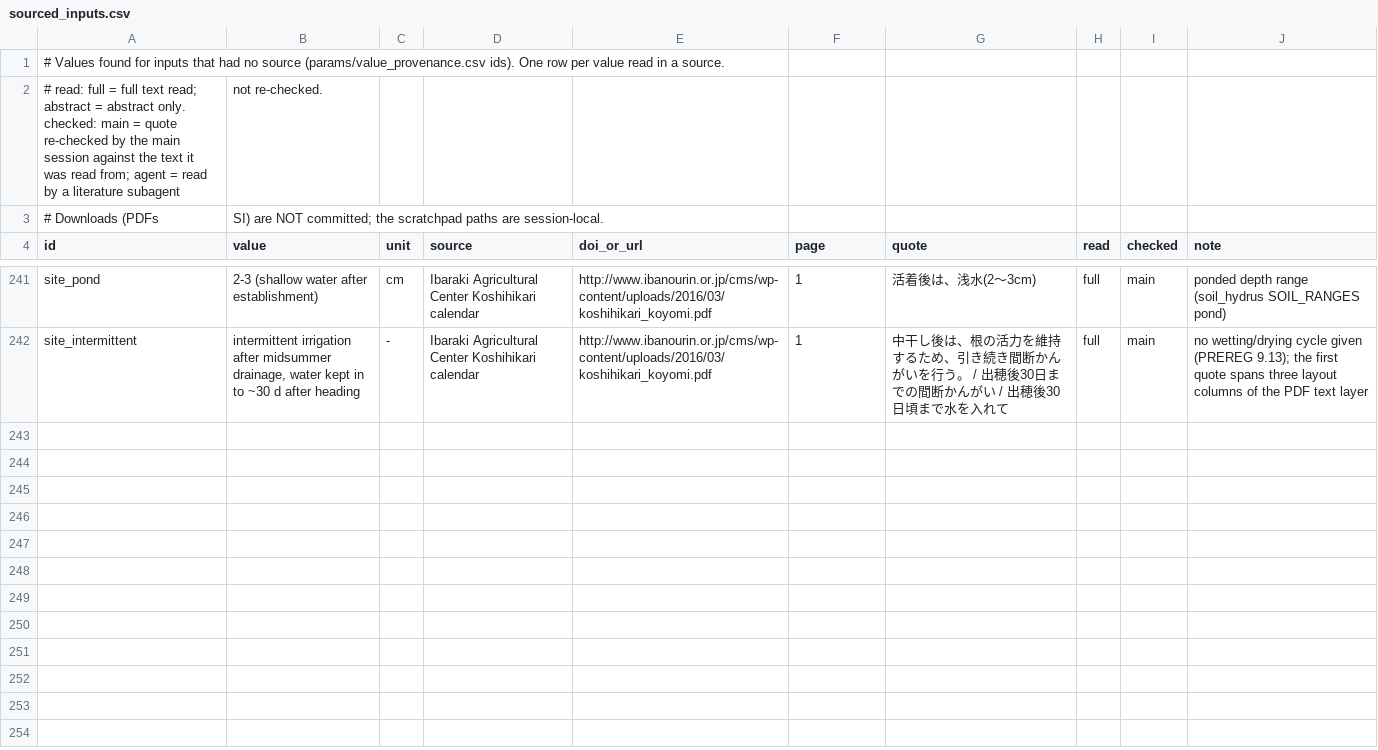
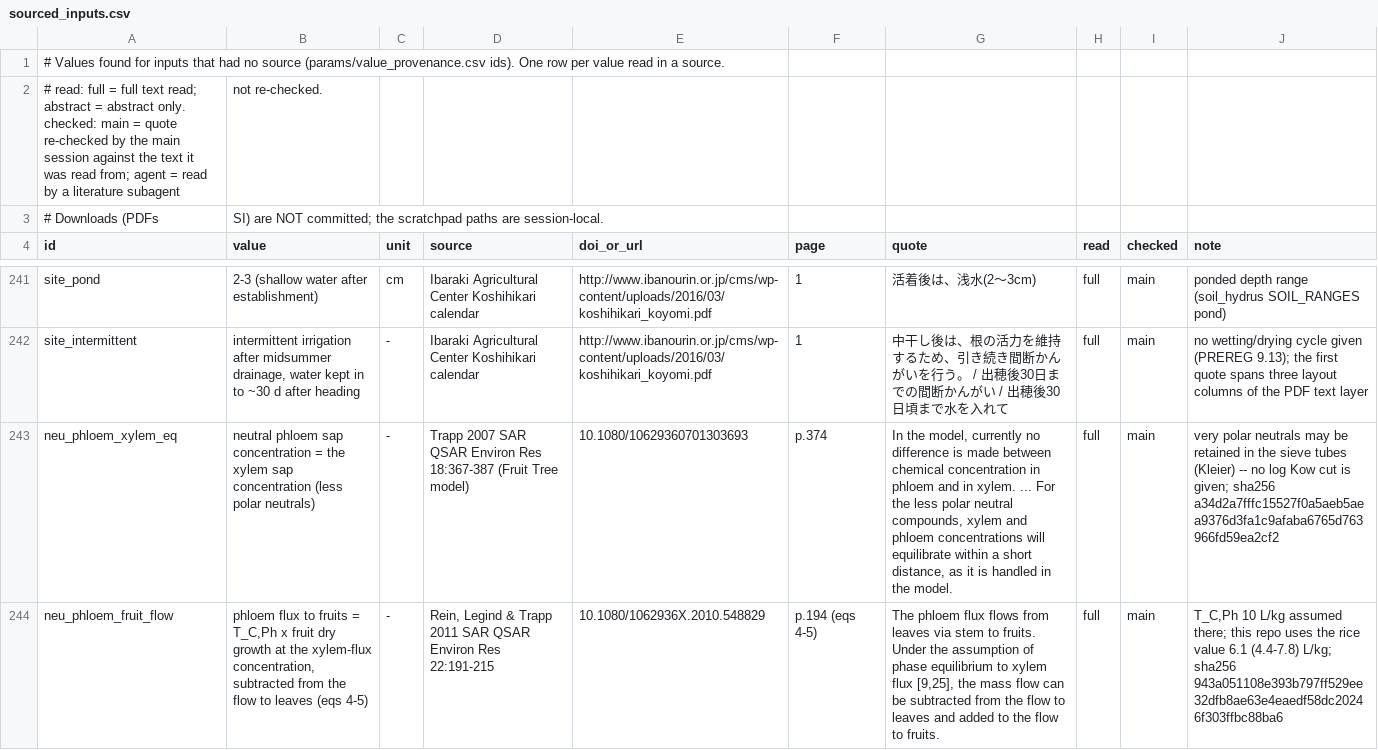
Before and after one commit to ccy5123/pfas-rice-model, a CSV file: docs/literature_db/sourced_inputs.csv, drawn as a sheet; only a part is shown, gaps mark what is left out; the diff covers the shown part only; the diff names each change by its address in the sheet, - before the commit and + after, or states it on an @@ line.

```diff
--- a/docs/literature_db/sourced_inputs.csv
+++ b/docs/literature_db/sourced_inputs.csv
+row 243: neu_phloem_xylem_eq | neutral phloem sap concentration = the xylem sap concentration (less polar neutrals) | - | Trapp 2007 SAR QSAR Environ Res 18:367-387 (Fruit Tree model) | 10.1080/10629360701303693 | p.374 | In the model, currently no difference is made between chemical concentration in phloem and in xylem. ... For the less polar neutral compounds, xylem and phloem concentrations will equilibrate within a short distance, as it is handled in the model. | full | main | very polar neutrals may be retained in the sieve tubes (Kleier) -- no log Kow cut is given; sha256 a34d2a7fffc15527f0a5aeb5aea9376d3fa1c9afaba6765d763966fd59ea2cf2
+row 244: neu_phloem_fruit_flow | phloem flux to fruits = T_C,Ph x fruit dry growth at the xylem-flux concentration, subtracted from the flow to leaves (eqs 4-5) | - | Rein, Legind & Trapp 2011 SAR QSAR Environ Res 22:191-215 | 10.1080/1062936X.2010.548829 | p.194 (eqs 4-5) | The phloem flux flows from leaves via stem to fruits. Under the assumption of phase equilibrium to xylem flux [9,25], the mass flow can be subtracted from the flow to leaves and added to the flow to fruits. | full | main | T_C,Ph 10 L/kg assumed there; this repo uses the rice value 6.1 (4.4-7.8) L/kg; sha256 943a051108e393b797ff529ee32dfb8ae63e4eaedf58dc20246f303ffbc88ba6
```
Also changed, not shown: 2 added rows elsewhere in this file, 2 other files.
